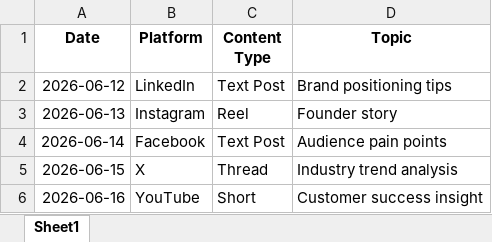
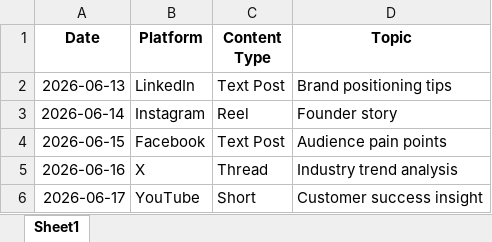
Before and after one commit to Gaurang0710/SocialNeuron, an Excel workbook: media/demo_files/demo_calendar.xlsx, sheet Sheet1, drawn as a sheet; values as stored, in another font and other column widths than the file's, no borders; the diff names each change by its address in the sheet, - before the commit and + after, or states it on an @@ line.

```diff
--- a/media/demo_files/demo_calendar.xlsx (sheet Sheet1)
+++ b/media/demo_files/demo_calendar.xlsx (sheet Sheet1)
-A2 (Date): 2026-06-12
+A2 (Date): 2026-06-13
-A3 (Date): 2026-06-13
+A3 (Date): 2026-06-14
-A4 (Date): 2026-06-14
+A4 (Date): 2026-06-15
-A5 (Date): 2026-06-15
+A5 (Date): 2026-06-16
-A6 (Date): 2026-06-16
+A6 (Date): 2026-06-17
```
Also changed, not shown: 13 other files.
